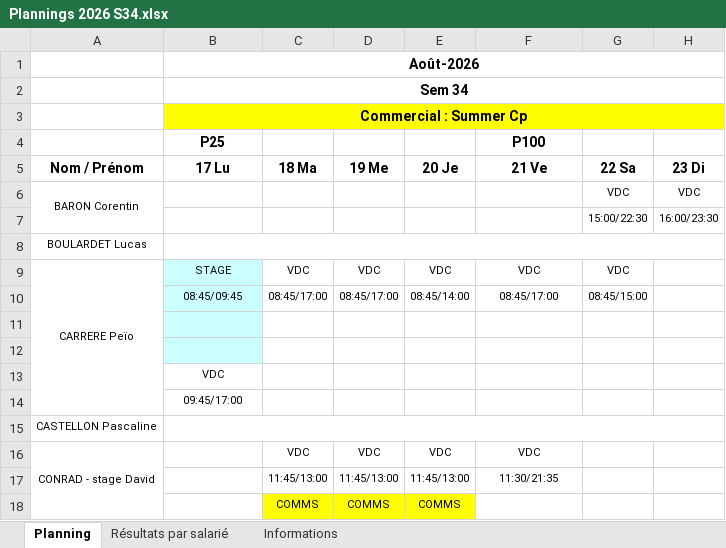
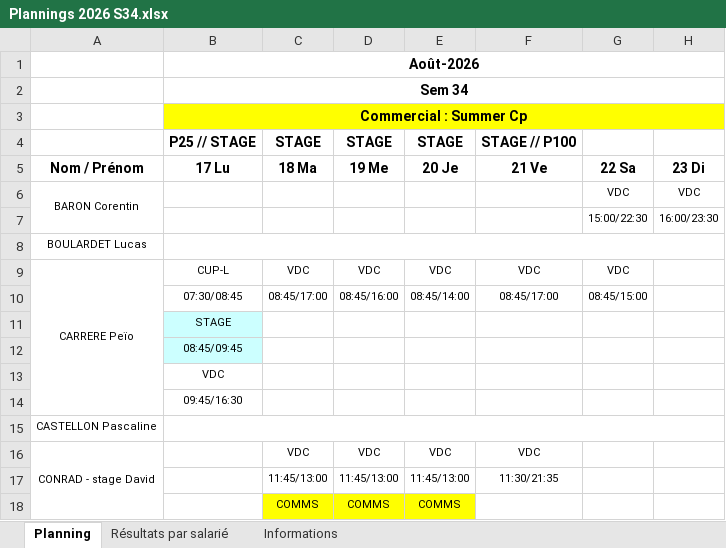
Before and after one commit to OhLaPey/planning-urbansoccer, an Excel workbook: Plannings 2026 S34.xlsx, sheet Planning, drawn as a sheet; only a part is shown; values as stored, in another font and other column widths than the file's, no borders; charts and pictures not drawn; removed rows and columns are numbered as before the commit, all else as after; the diff names each change by its address in the sheet, - before the commit and + after, or states it on an @@ line.

Commit message:
Sync planning SharePoint : S34

```diff
--- a/Plannings 2026 S34.xlsx (sheet Planning)
+++ b/Plannings 2026 S34.xlsx (sheet Planning)
-row 4:  | P25 |  |  |  | P100
+row 4:  | P25 // STAGE | STAGE | STAGE | STAGE | STAGE // P100
-B9: STAGE
+B9: CUP-L
-B9:B10 fill: #CCFFFF
+B9:B10 fill: none
-B10: 08:45/09:45
+B10: 07:30/08:45
-D10: 08:45/17:00
+D10: 08:45/16:00
-B11: (empty)
+B11: STAGE
-B12: (empty)
+B12: 08:45/09:45
-B14: 09:45/17:00
+B14: 09:45/16:30
```
Also changed, not shown: charts or pictures.
